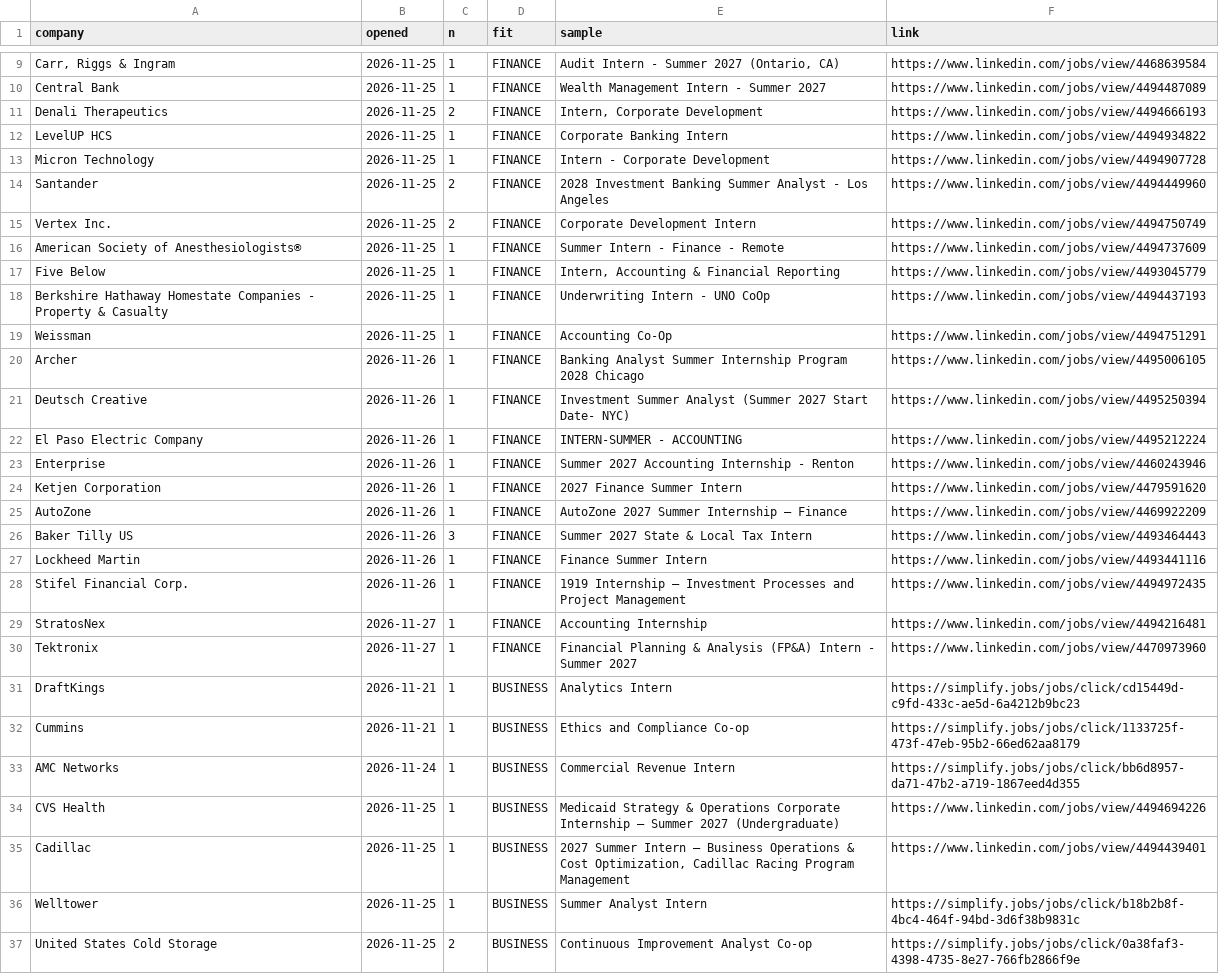
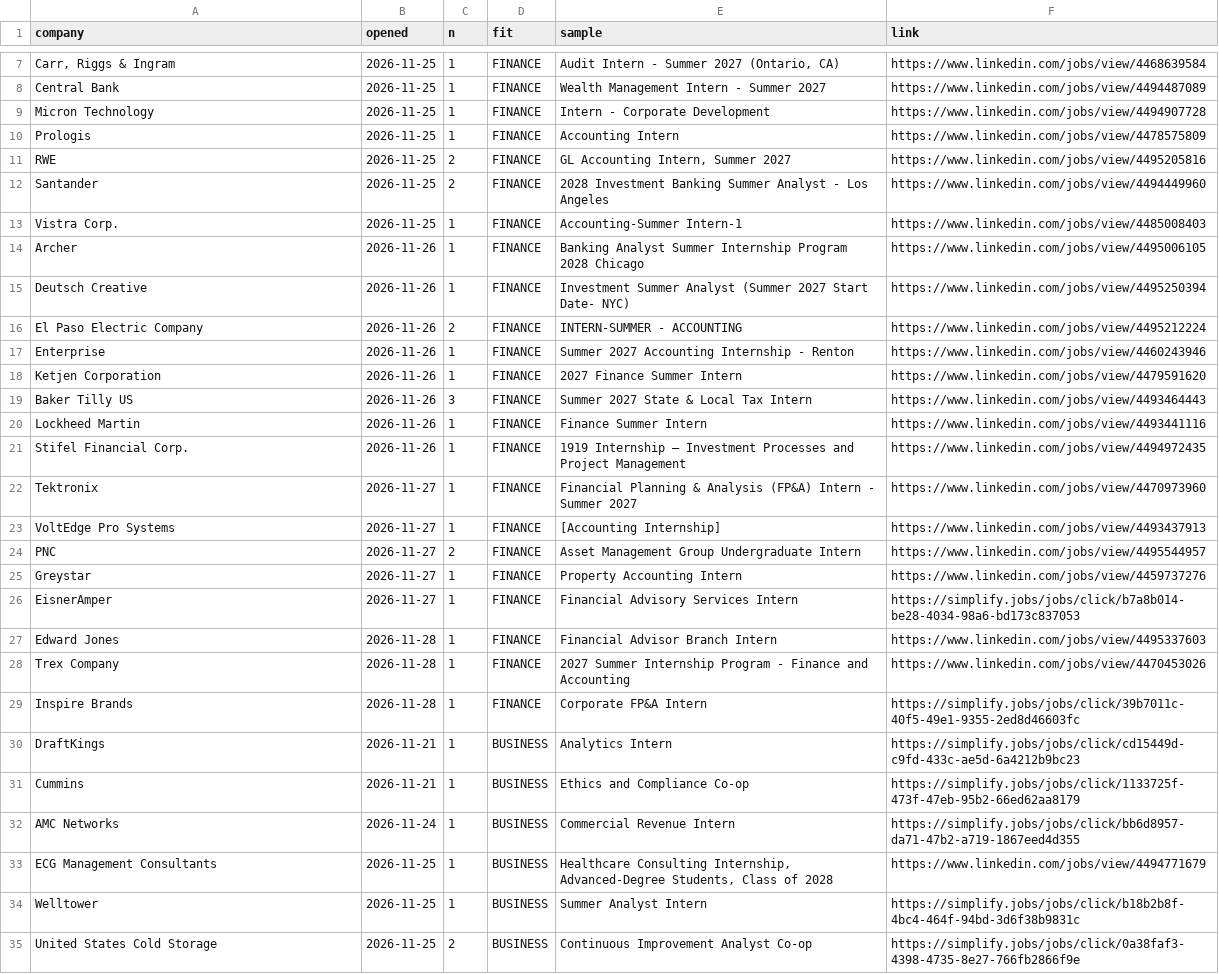
Before and after one commit to nikhilc3/coop-finance, a CSV file: data/openings.csv, drawn as a sheet; only a part is shown, gaps mark what is left out; removed rows and columns are numbered as before the commit, all else as after; the diff covers the shown part only; the diff names each change by its address in the sheet, - before the commit and + after, or states it on an @@ line.

```diff
--- a/data/openings.csv
+++ b/data/openings.csv
-row 11: Denali Therapeutics | 2026-11-25 | 2 | FINANCE | Intern, Corporate Development | https://www.linkedin.com/jobs/view/4494666193
-row 12: LevelUP HCS | 2026-11-25 | 1 | FINANCE | Corporate Banking Intern | https://www.linkedin.com/jobs/view/4494934822
+row 10: Prologis | 2026-11-25 | 1 | FINANCE | Accounting Intern | https://www.linkedin.com/jobs/view/4478575809
+row 11: RWE | 2026-11-25 | 2 | FINANCE | GL Accounting Intern, Summer 2027 | https://www.linkedin.com/jobs/view/4495205816
-row 15: Vertex Inc. | 2026-11-25 | 2 | FINANCE | Corporate Development Intern | https://www.linkedin.com/jobs/view/4494750749
-A13 (company): American Society of Anesthesiologists®
+A13 (company): Vistra Corp.
-E13 (sample): Summer Intern - Finance - Remote
+E13 (sample): Accounting-Summer Intern-1
-F13 (link): https://www.linkedin.com/jobs/view/4494737609
+F13 (link): https://www.linkedin.com/jobs/view/4485008403
-row 17: Five Below | 2026-11-25 | 1 | FINANCE | Intern, Accounting & Financial Reporting | https://www.linkedin.com/jobs/view/4493045779
-row 18: Berkshire Hathaway Homestate Companies - Property & Casualty | 2026-11-25 | 1 | FINANCE | Underwriting Intern - UNO CoOp | https://www.linkedin.com/jobs/view/4494437193
-row 19: Weissman | 2026-11-25 | 1 | FINANCE | Accounting Co-Op | https://www.linkedin.com/jobs/view/4494751291
-C16 (n): 1
+C16 (n): 2
-row 25: AutoZone | 2026-11-26 | 1 | FINANCE | AutoZone 2027 Summer Internship – Finance | https://www.linkedin.com/jobs/view/4469922209
-row 29: StratosNex | 2026-11-27 | 1 | FINANCE | Accounting Internship | https://www.linkedin.com/jobs/view/4494216481
+row 23: VoltEdge Pro Systems | 2026-11-27 | 1 | FINANCE | [Accounting Internship] | https://www.linkedin.com/jobs/view/4493437913
+row 24: PNC | 2026-11-27 | 2 | FINANCE | Asset Management Group Undergraduate Intern | https://www.linkedin.com/jobs/view/4495544957
+row 25: Greystar | 2026-11-27 | 1 | FINANCE | Property Accounting Intern | https://www.linkedin.com/jobs/view/4459737276
+row 26: EisnerAmper | 2026-11-27 | 1 | FINANCE | Financial Advisory Services Intern | https://simplify.jobs/jobs/click/b7a8b014-be28-4034-98a6-bd173c837053
+row 27: Edward Jones | 2026-11-28 | 1 | FINANCE | Financial Advisor Branch Intern | https://www.linkedin.com/jobs/view/4495337603
+row 28: Trex Company | 2026-11-28 | 1 | FINANCE | 2027 Summer Internship Program - Finance and Accounting | https://www.linkedin.com/jobs/view/4470453026
+row 29: Inspire Brands | 2026-11-28 | 1 | FINANCE | Corporate FP&A Intern | https://simplify.jobs/jobs/click/39b7011c-40f5-49e1-9355-2ed8d46603fc
-A33 (company): CVS Health
+A33 (company): ECG Management Consultants
-E33 (sample): Medicaid Strategy & Operations Corporate Internship – Summer 2027 (Undergraduate)
+E33 (sample): Healthcare Consulting Internship, Advanced-Degree Students, Class of 2028
-F33 (link): https://www.linkedin.com/jobs/view/4494694226
+F33 (link): https://www.linkedin.com/jobs/view/4494771679
-row 35: Cadillac | 2026-11-25 | 1 | BUSINESS | 2027 Summer Intern – Business Operations & Cost Optimization, Cadillac Racing Program Management | https://www.linkedin.com/jobs/view/4494439401
```
Also changed, not shown: 4 removed rows and 4 edited cells elsewhere in this file, data/rejected_tracked.csv, data/sheet.csv, 10 other files.
